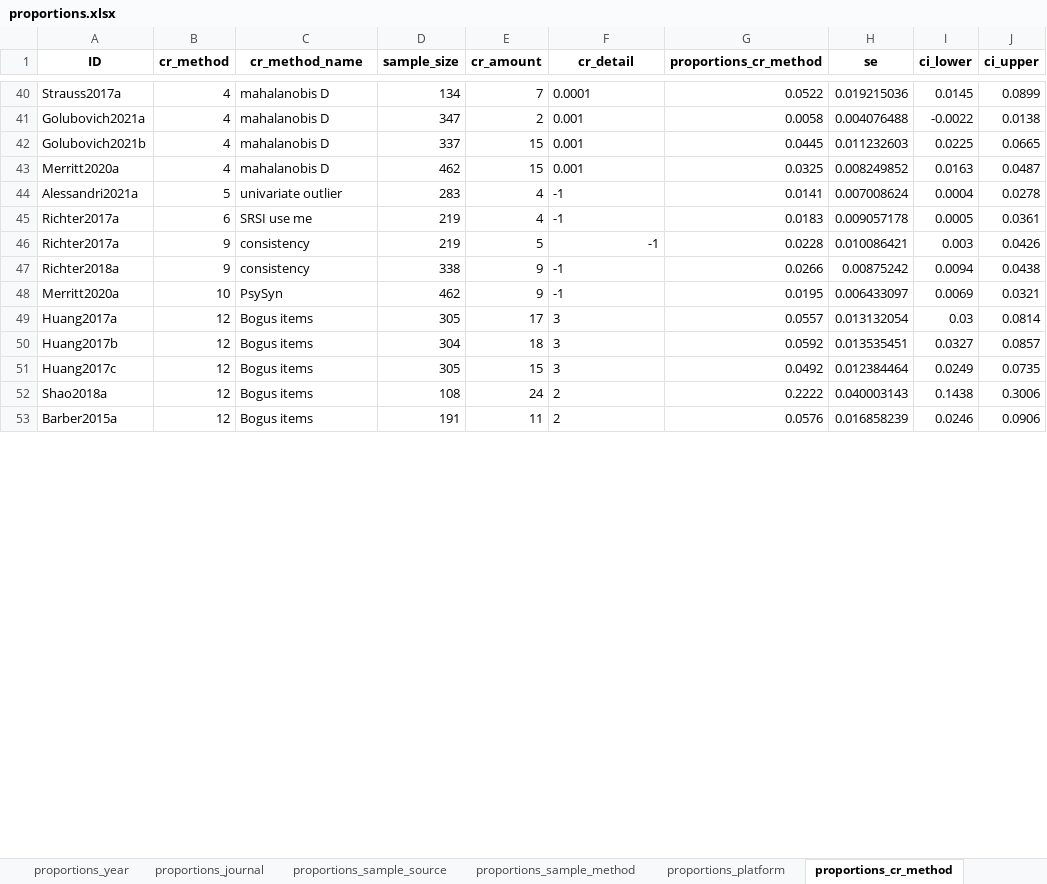
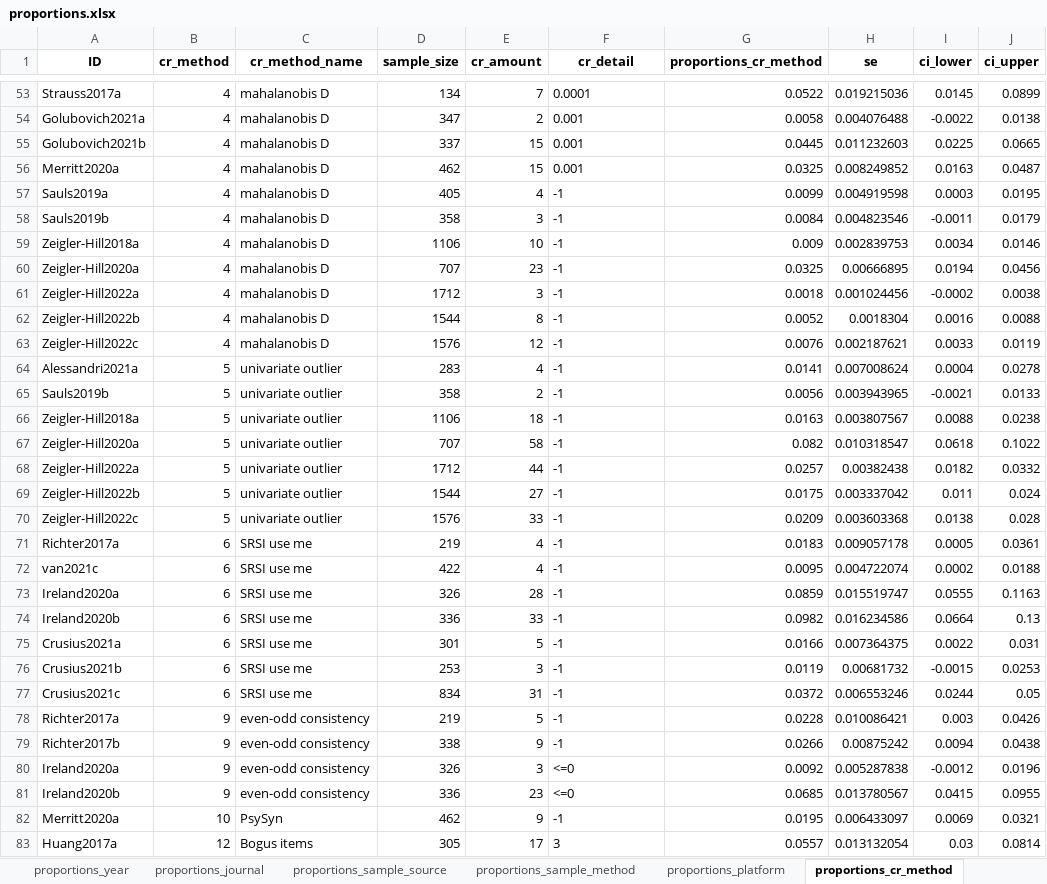
Before and after one commit to cory-moore/careless_response_meta_analysis, an Excel workbook: results/proportions.xlsx, sheet proportions_cr_method, drawn as a sheet; only a part is shown, gaps mark what is left out; the shorter side is filled out with more unchanged rows; values as stored, in another font and other column widths than the file's, no borders; addresses are those after the commit; the diff covers the shown part only; the diff names each change by its address in the sheet, - before the commit and + after, or states it on an @@ line.

```diff
--- a/results/proportions.xlsx (sheet proportions_cr_method)
+++ b/results/proportions.xlsx (sheet proportions_cr_method)
+row 57: Sauls2019a | 4 | mahalanobis D | 405 | 4 | -1 | 0.0099 | 0.004919598 | 0.0003 | 0.0195
+row 58: Sauls2019b | 4 | mahalanobis D | 358 | 3 | -1 | 0.0084 | 0.004823546 | -0.0011 | 0.0179
+row 59: Zeigler-Hill2018a | 4 | mahalanobis D | 1106 | 10 | -1 | 0.009 | 0.002839753 | 0.0034 | 0.0146
+row 60: Zeigler-Hill2020a | 4 | mahalanobis D | 707 | 23 | -1 | 0.0325 | 0.00666895 | 0.0194 | 0.0456
+row 61: Zeigler-Hill2022a | 4 | mahalanobis D | 1712 | 3 | -1 | 0.0018 | 0.001024456 | -0.0002 | 0.0038
+row 62: Zeigler-Hill2022b | 4 | mahalanobis D | 1544 | 8 | -1 | 0.0052 | 0.0018304 | 0.0016 | 0.0088
+row 63: Zeigler-Hill2022c | 4 | mahalanobis D | 1576 | 12 | -1 | 0.0076 | 0.002187621 | 0.0033 | 0.0119
+row 65: Sauls2019b | 5 | univariate outlier | 358 | 2 | -1 | 0.0056 | 0.003943965 | -0.0021 | 0.0133
+row 66: Zeigler-Hill2018a | 5 | univariate outlier | 1106 | 18 | -1 | 0.0163 | 0.003807567 | 0.0088 | 0.0238
+row 67: Zeigler-Hill2020a | 5 | univariate outlier | 707 | 58 | -1 | 0.082 | 0.010318547 | 0.0618 | 0.1022
+row 68: Zeigler-Hill2022a | 5 | univariate outlier | 1712 | 44 | -1 | 0.0257 | 0.00382438 | 0.0182 | 0.0332
+row 69: Zeigler-Hill2022b | 5 | univariate outlier | 1544 | 27 | -1 | 0.0175 | 0.003337042 | 0.011 | 0.024
+row 70: Zeigler-Hill2022c | 5 | univariate outlier | 1576 | 33 | -1 | 0.0209 | 0.003603368 | 0.0138 | 0.028
+row 72: van2021c | 6 | SRSI use me | 422 | 4 | -1 | 0.0095 | 0.004722074 | 0.0002 | 0.0188
+row 73: Ireland2020a | 6 | SRSI use me | 326 | 28 | -1 | 0.0859 | 0.015519747 | 0.0555 | 0.1163
+row 74: Ireland2020b | 6 | SRSI use me | 336 | 33 | -1 | 0.0982 | 0.016234586 | 0.0664 | 0.13
+row 75: Crusius2021a | 6 | SRSI use me | 301 | 5 | -1 | 0.0166 | 0.007364375 | 0.0022 | 0.031
+row 76: Crusius2021b | 6 | SRSI use me | 253 | 3 | -1 | 0.0119 | 0.00681732 | -0.0015 | 0.0253
+row 77: Crusius2021c | 6 | SRSI use me | 834 | 31 | -1 | 0.0372 | 0.006553246 | 0.0244 | 0.05
-C78:C79 (cr_method_name): consistency
+C78:C79 (cr_method_name): even-odd consistency
-F78 alignment: right
+F78 alignment: left
-A79 (ID): Richter2018a
+A79 (ID): Richter2017b
+row 80: Ireland2020a | 9 | even-odd consistency | 326 | 3 | <=0 | 0.0092 | 0.005287838 | -0.0012 | 0.0196
+row 81: Ireland2020b | 9 | even-odd consistency | 336 | 23 | <=0 | 0.0685 | 0.013780567 | 0.0415 | 0.0955
```
Also changed, not shown: 32 added rows, 17 edited cells and cell formats elsewhere in this sheet, sheet proportions_cr_type, sheet proportions_sample_source, sheet proportions_sample_method, sheet proportions_year, sheet proportions_journal, sheet proportions_total, 1 more sheet, results/frequencies.xlsx, 3 other files.
